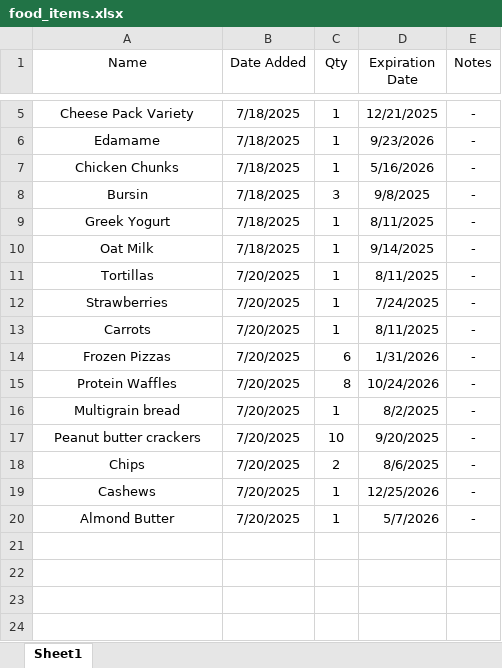
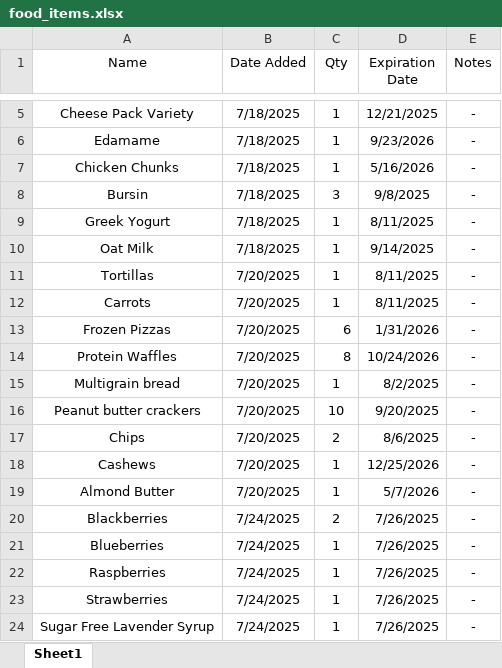
Before and after one commit to adam-smashr/expiration-alerts, an Excel workbook: food_items.xlsx, sheet Sheet1, drawn as a sheet; only a part is shown, gaps mark what is left out; values as stored, in another font and other column widths than the file's, no borders; removed rows and columns are numbered as before the commit, all else as after; the diff names each change by its address in the sheet, - before the commit and + after, or states it on an @@ line.

Commit message:
update food items

```diff
--- a/food_items.xlsx (sheet Sheet1)
+++ b/food_items.xlsx (sheet Sheet1)
-row 12: Strawberries | 7/20/2025 | 1 | 7/24/2025 | -
+row 20: Blackberries | 7/24/2025 | 2 | 7/26/2025 | -
+row 21: Blueberries | 7/24/2025 | 1 | 7/26/2025 | -
+row 22: Raspberries | 7/24/2025 | 1 | 7/26/2025 | -
+row 23: Strawberries | 7/24/2025 | 1 | 7/26/2025 | -
+row 24: Sugar Free Lavender Syrup | 7/24/2025 | 1 | 7/26/2025 | -
```
